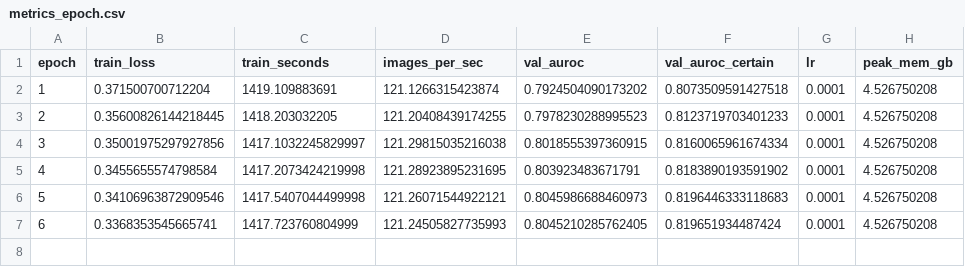
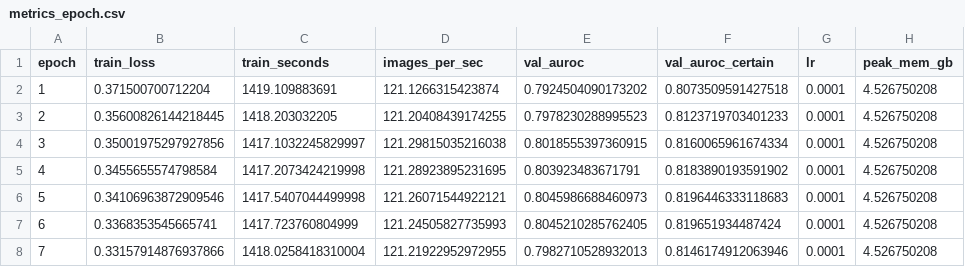
Before and after one commit to Yasir-Zafar/chexpert-uncertainty-policies, a CSV file: runs/u_zeros_mc_s44/metrics_epoch.csv, drawn as a sheet.

```diff
--- a/runs/u_zeros_mc_s44/metrics_epoch.csv
+++ b/runs/u_zeros_mc_s44/metrics_epoch.csv
@@ -7 +7,2 @@ epoch,train_loss,train_seconds,images_per_sec,val_auroc,val_auroc_certain,lr,pea
 6,0.3368353545665741,1417.723760804999,121.24505827735993,0.8045210285762405,0.819651934487424,0.0001,4.526750208
+7,0.33157914876937866,1418.0258418310004,121.21922952972955,0.7982710528932013,0.8146174912063946,0.0001,4.526750208
```
Also changed, not shown: runs/u_zeros_mc_s44/gpu_trace.csv, runs/u_zeros_mc_s44/grad_stats.csv, 1 other file.
